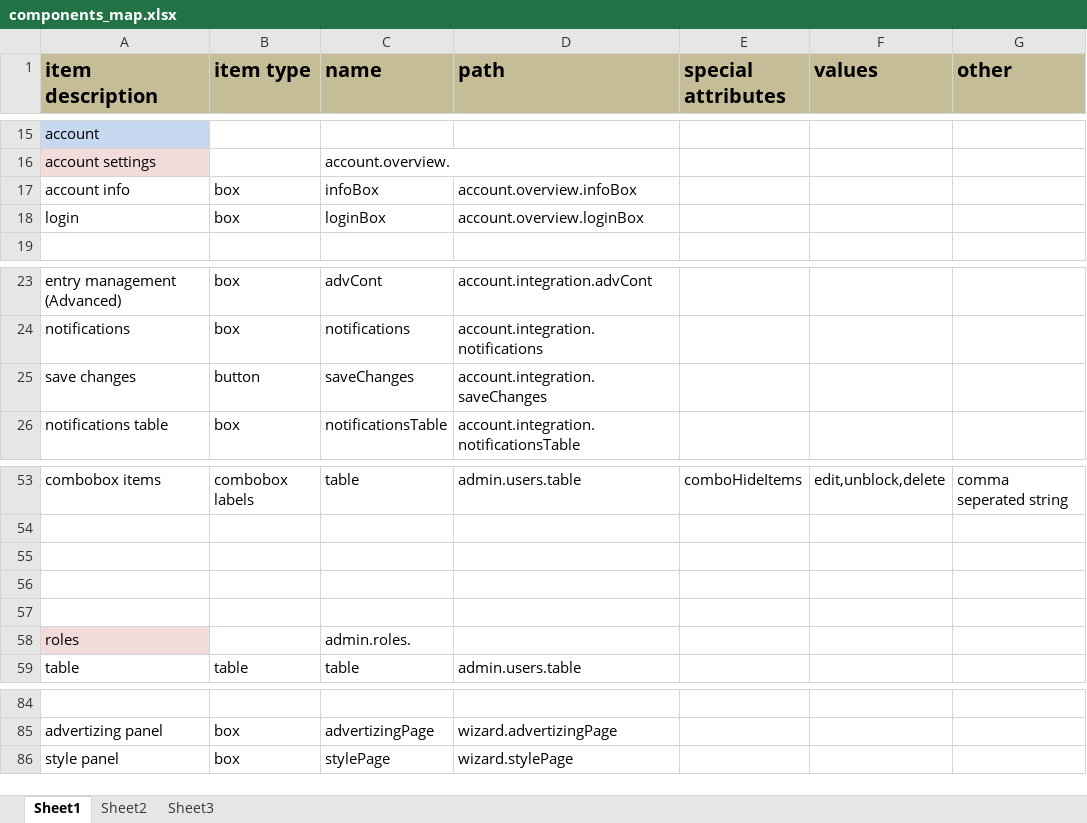
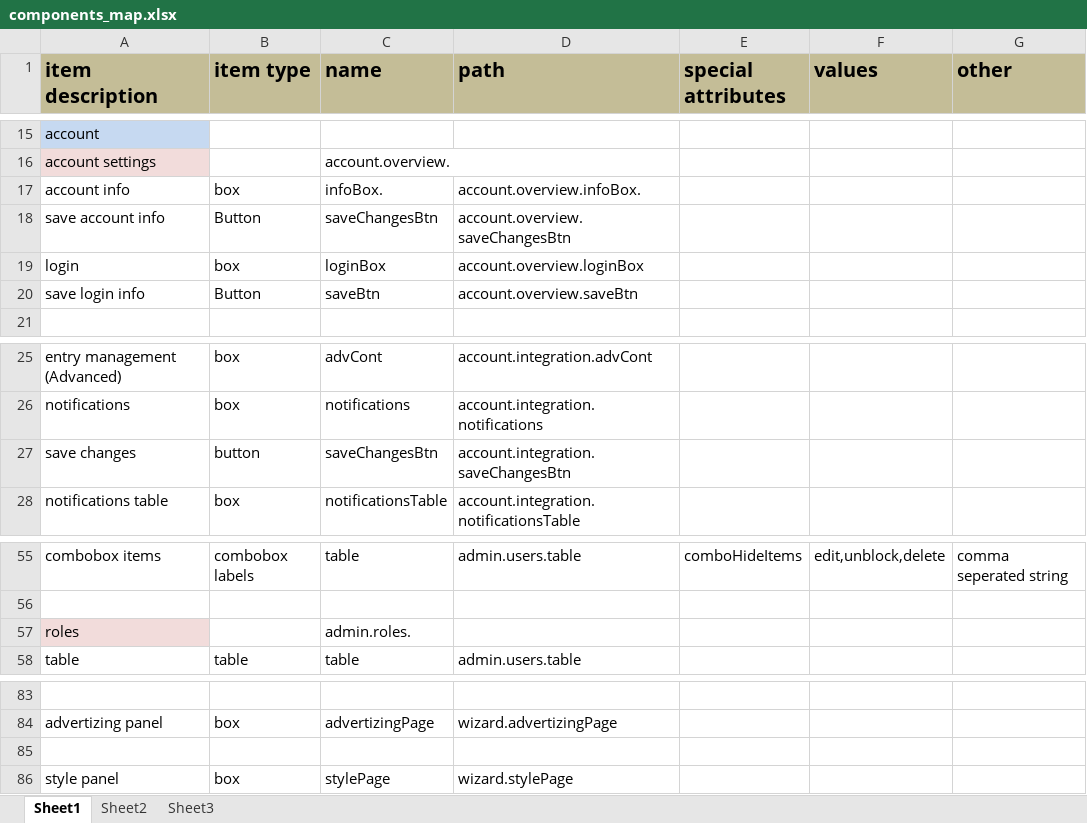
Before and after one commit to kaltura/kmc, an Excel workbook: KMC/docs/components_map.xlsx, sheet Sheet1, drawn as a sheet; only a part is shown, gaps mark what is left out; values as stored, in another font and other column widths than the file's, no borders; removed rows and columns are numbered as before the commit, all else as after; the diff names each change by its address in the sheet, - before the commit and + after, or states it on an @@ line.

Commit message:
account settings tab mapping
git-svn-id: svn+ssh://kelev.kaltura.com/usr/local/kalsource/front/workspaces/kmc/trunk@53715 6b8eccd3-e8c5-4e7d-8186-e12b5326b719

```diff
--- a/KMC/docs/components_map.xlsx (sheet Sheet1)
+++ b/KMC/docs/components_map.xlsx (sheet Sheet1)
-C17 (name): infoBox
+C17 (name): infoBox.
-D17 (path): account.overview.infoBox
+D17 (path): account.overview.infoBox.
+row 18: save account info | Button | saveChangesBtn | account.overview.saveChangesBtn
+row 20: save login info | Button | saveBtn | account.overview.saveBtn
-C27 (name): saveChanges
+C27 (name): saveChangesBtn
-D27 (path): account.integration.saveChanges
+D27 (path): account.integration.saveChangesBtn
-row 55: (empty)
-row 56: (empty)
-row 57: (empty)
+row 85: (empty)
```
Also changed, not shown: formulas that keep their value, 3 other files.
